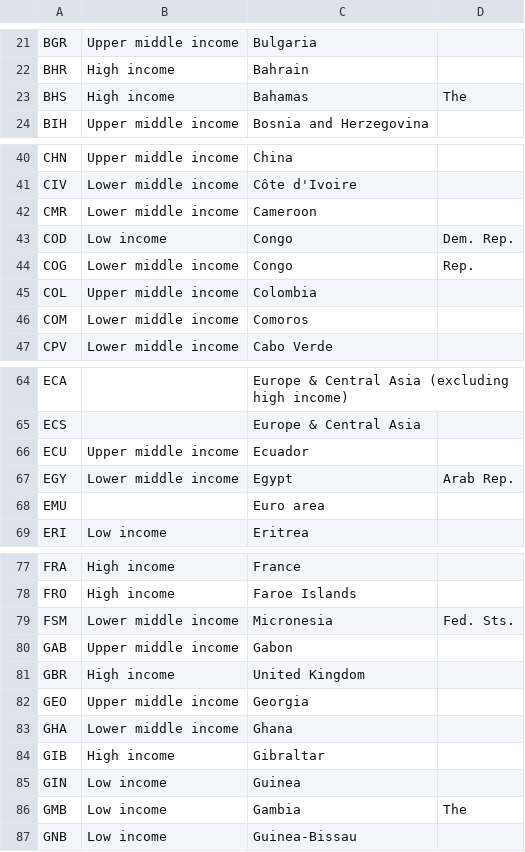
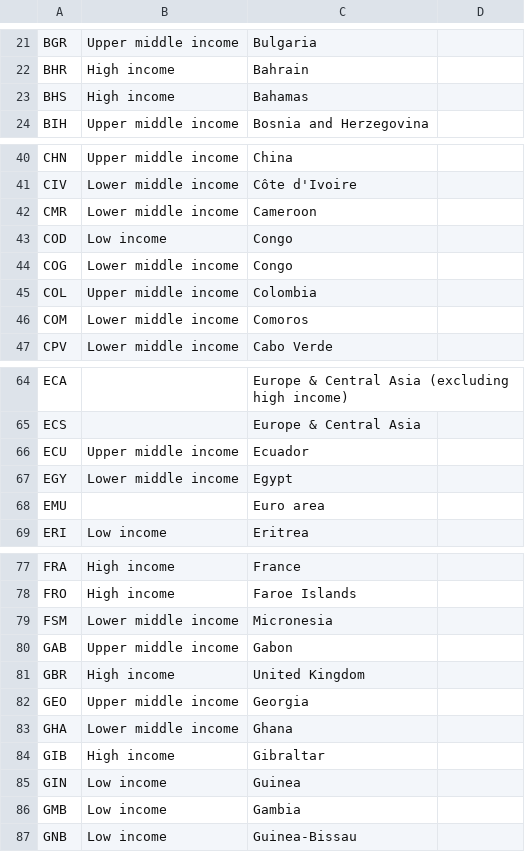
Before and after one commit to VijayrajS/ForestPredictor, a CSV file: metadata_cl.csv, drawn as a sheet; only a part is shown, gaps mark what is left out; the diff covers the shown part only.

Commit message:
Git commit

```diff
--- a/metadata_cl.csv
+++ b/metadata_cl.csv
@@ -22,3 +22,3 @@ BGR,Upper middle income,Bulgaria
 BHR,High income,Bahrain
-BHS,High income,Bahamas, The
+BHS,High income,Bahamas
 BIH,Upper middle income,Bosnia and Herzegovina
@@ -42,4 +42,4 @@ CIV,Lower middle income,Côte d'Ivoire
 CMR,Lower middle income,Cameroon
-COD,Low income,Congo, Dem. Rep.
-COG,Lower middle income,Congo, Rep.
+COD,Low income,Congo
+COG,Lower middle income,Congo
 COL,Upper middle income,Colombia
@@ -66,3 +66,3 @@ ECS,,Europe & Central Asia
 ECU,Upper middle income,Ecuador
-EGY,Lower middle income,Egypt, Arab Rep.
+EGY,Lower middle income,Egypt
 EMU,,Euro area
@@ -78,3 +78,3 @@ FRA,High income,France
 FRO,High income,Faroe Islands
-FSM,Lower middle income,Micronesia, Fed. Sts.
+FSM,Lower middle income,Micronesia
 GAB,Upper middle income,Gabon
@@ -85,3 +85,3 @@ GIB,High income,Gibraltar
 GIN,Low income,Guinea
-GMB,Low income,Gambia, The
+GMB,Low income,Gambia
 GNB,Low income,Guinea-Bissau
```
Also changed, not shown: 7 edited cells elsewhere in this file.
